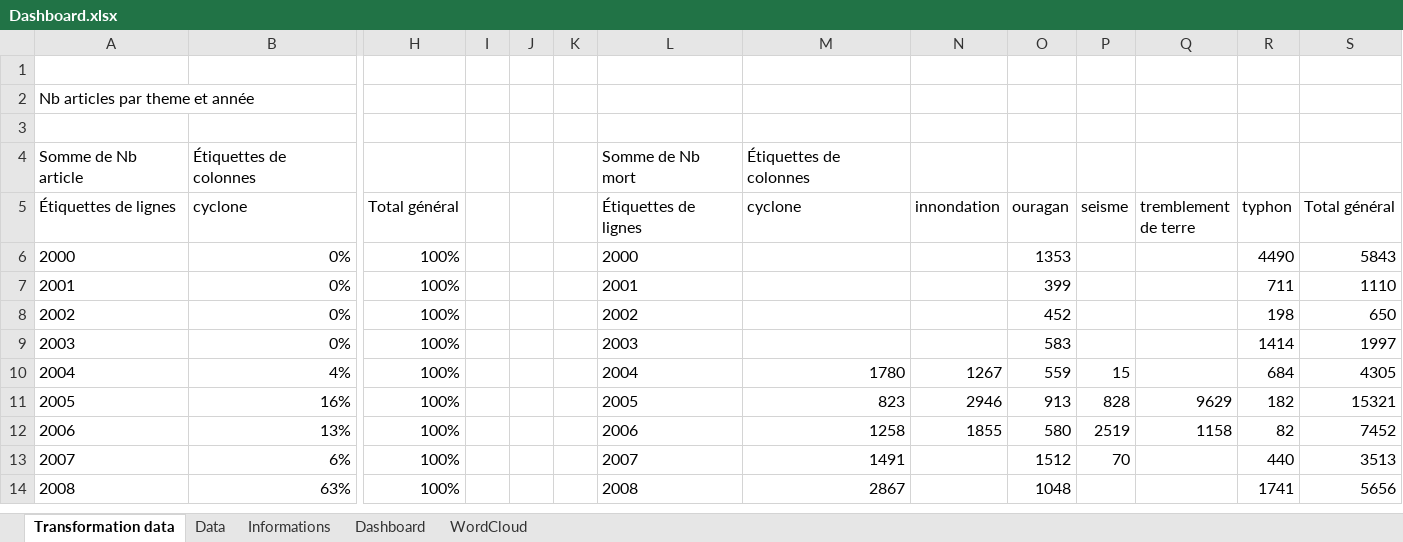
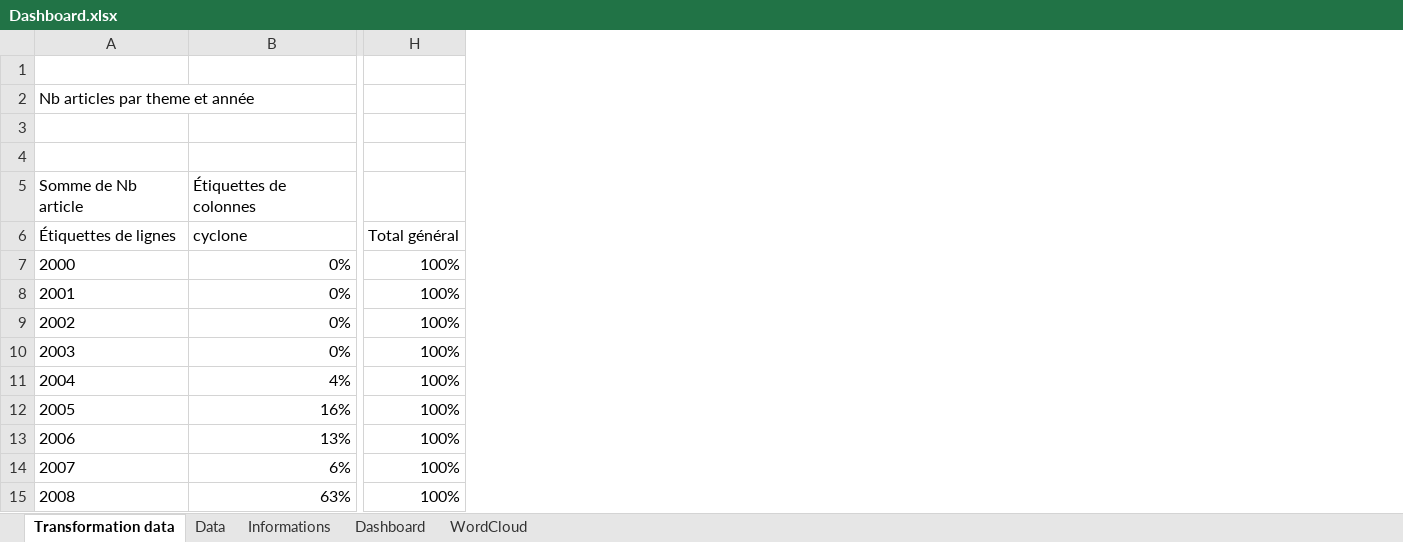
Before and after one commit to NicolasBroute/Projet_Tableau_de_Bord, an Excel workbook: Dashboard.xlsx, sheet Transformation data, drawn as a sheet; only a part is shown, gaps mark what is left out; values as stored, in another font and other column widths than the file's, no borders; removed rows and columns are numbered as before the commit, all else as after; rows hold the shown columns only; the diff covers the shown part only; the diff names each change by its address in the sheet, - before the commit and + after, or states it on an @@ line.

Commit message:
modif

```diff
--- a/Dashboard.xlsx (sheet Transformation data)
+++ b/Dashboard.xlsx (sheet Transformation data)
-column I, empty
-column J, empty
-column K, empty
-column L (Étiquettes de lignes), row 4: Somme de Nb mort; rows 6-14: 2000 | 2001 | 2002 | 2003 | 2004 | 2005 | 2006 | 2007 | 2008
-column M (cyclone), row 4: Étiquettes de colonnes; rows 10-14: 1780 | 823 | 1258 | 1491 | 2867
-column N (innondation), rows 10-12: 1267 | 2946 | 1855
-column O (ouragan), rows 6-14: 1353 | 399 | 452 | 583 | 559 | 913 | 580 | 1512 | 1048
-column P (seisme), rows 10-13: 15 | 828 | 2519 | 70
-column Q (tremblement de terre), rows 11-12: 9629 | 1158
-column R (typhon), rows 6-14: 4490 | 711 | 198 | 1414 | 684 | 182 | 82 | 440 | 1741
-column S (Total général), rows 6-14: 5843 | 1110 | 650 | 1997 | 4305 | 15321 | 7452 | 3513 | 5656
+row 1: (empty)
@@ column A (Étiquettes de lignes) renumbered between rows 2 and 3 @@
```
Also changed, not shown: 54 added rows elsewhere in this sheet, sheet Data, charts or pictures.
